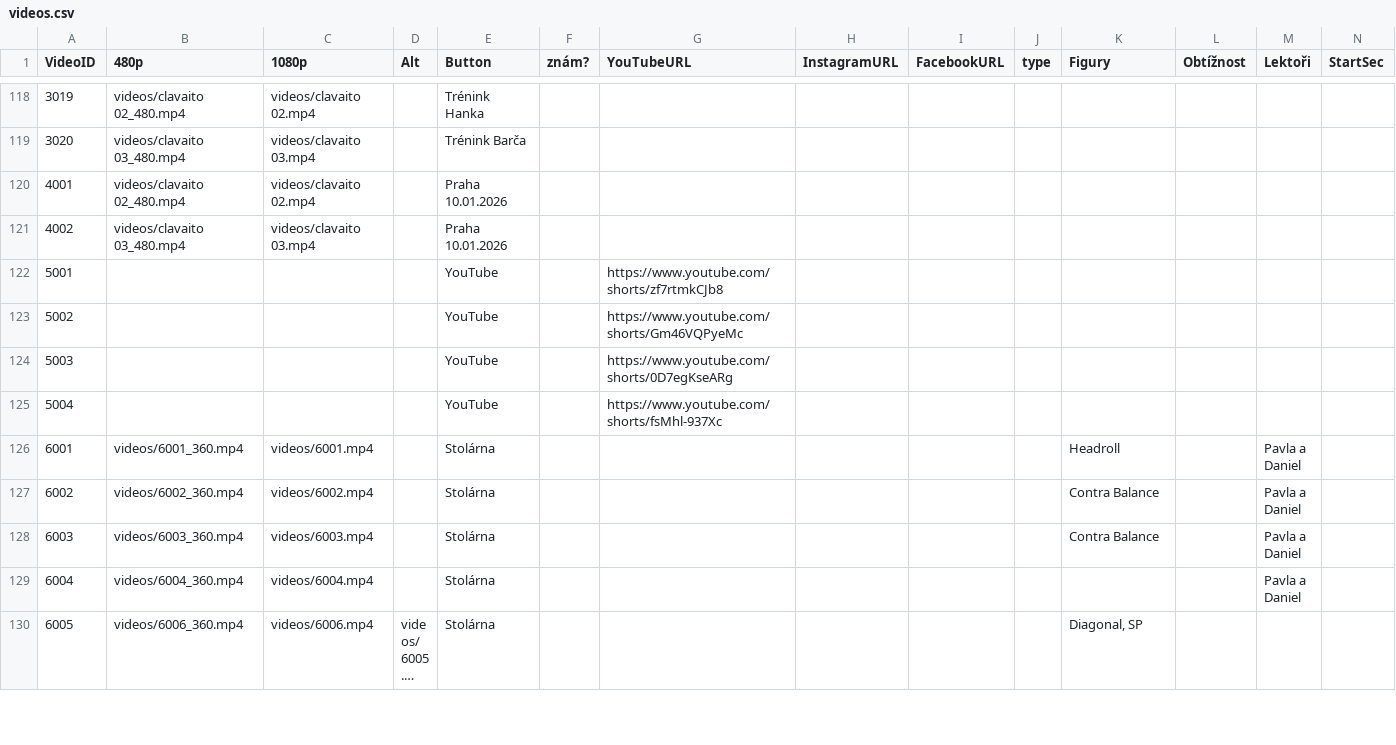
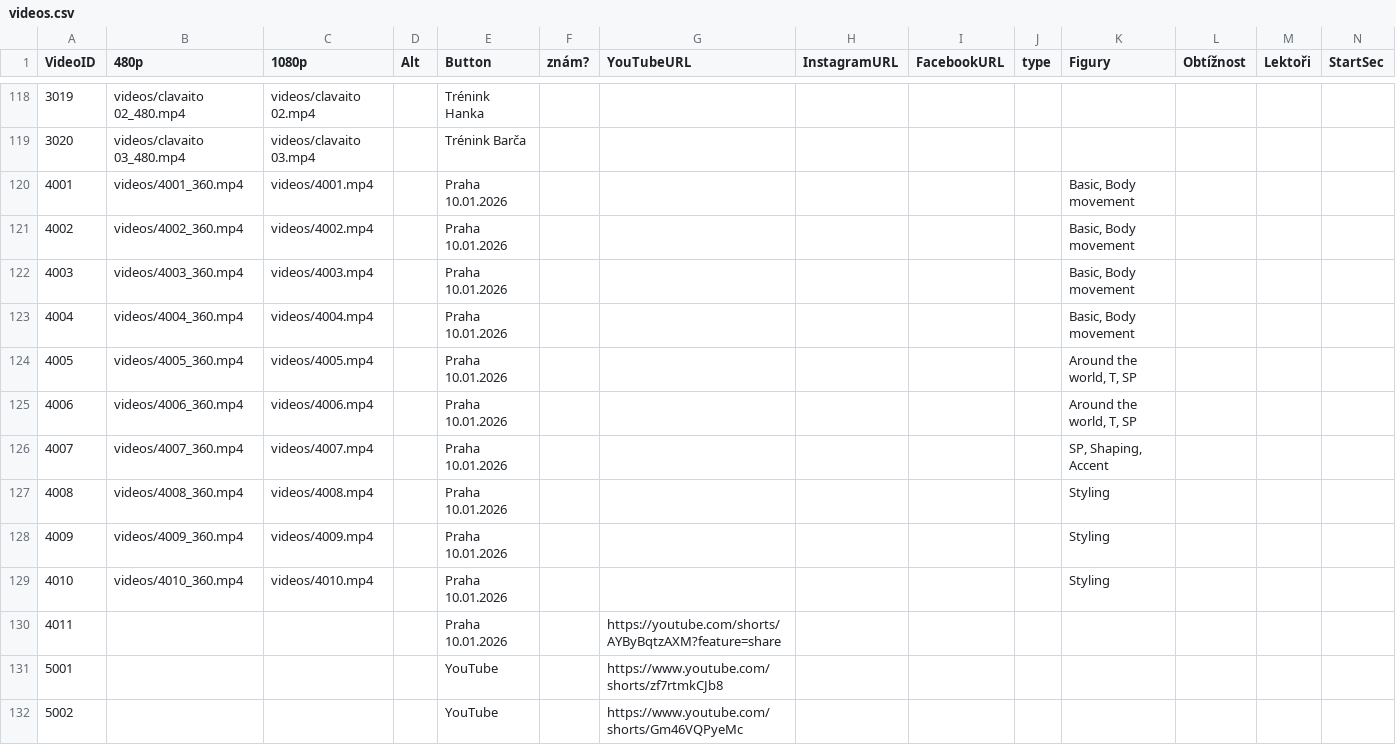
Before and after one commit to PetaJanata/Bachata, a CSV file: videos.csv, drawn as a sheet; only a part is shown, gaps mark what is left out; the shorter side is filled out with more unchanged rows; long unchanged cells end in …; removed rows and columns are numbered as before the commit, all else as after; rows hold the shown columns only; the diff names each change by its address in the sheet, - before the commit and + after, or states it on an @@ line.

Commit message:
Add files via upload

```diff
--- a/videos.csv
+++ b/videos.csv
-row 120: 4001 | videos/clavaito 02_480.mp4 | videos/clavaito 02.mp4 |  | Praha 10.01.2026
-row 121: 4002 | videos/clavaito 03_480.mp4 | videos/clavaito 03.mp4 |  | Praha 10.01.2026
+row 120: 4001 | videos/4001_360.mp4 | videos/4001.mp4 |  | Praha 10.01.2026 |  |  |  |  |  | Basic, Body movement
+row 121: 4002 | videos/4002_360.mp4 | videos/4002.mp4 |  | Praha 10.01.2026 |  |  |  |  |  | Basic, Body movement
+row 122: 4003 | videos/4003_360.mp4 | videos/4003.mp4 |  | Praha 10.01.2026 |  |  |  |  |  | Basic, Body movement
+row 123: 4004 | videos/4004_360.mp4 | videos/4004.mp4 |  | Praha 10.01.2026 |  |  |  |  |  | Basic, Body movement
+row 124: 4005 | videos/4005_360.mp4 | videos/4005.mp4 |  | Praha 10.01.2026 |  |  |  |  |  | Around the world, T, SP
+row 125: 4006 | videos/4006_360.mp4 | videos/4006.mp4 |  | Praha 10.01.2026 |  |  |  |  |  | Around the world, T, SP
+row 126: 4007 | videos/4007_360.mp4 | videos/4007.mp4 |  | Praha 10.01.2026 |  |  |  |  |  | SP, Shaping, Accent
+row 127: 4008 | videos/4008_360.mp4 | videos/4008.mp4 |  | Praha 10.01.2026 |  |  |  |  |  | Styling
+row 128: 4009 | videos/4009_360.mp4 | videos/4009.mp4 |  | Praha 10.01.2026 |  |  |  |  |  | Styling
+row 129: 4010 | videos/4010_360.mp4 | videos/4010.mp4 |  | Praha 10.01.2026 |  |  |  |  |  | Styling
+row 130: 4011 |  |  |  | Praha 10.01.2026 |  | https://youtube.com/shorts/AYByBqtzAXM?feature=share
```
